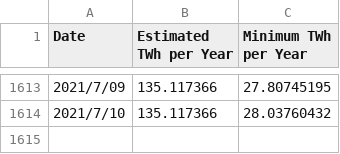
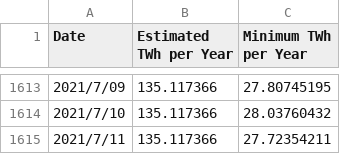
Before and after one commit to kez4twez/mining_energy_usage, a CSV file: Resources/btc_twh.csv, drawn as a sheet; only a part is shown, gaps mark what is left out; the diff names each change by its address in the sheet, - before the commit and + after, or states it on an @@ line.

```diff
--- a/Resources/btc_twh.csv
+++ b/Resources/btc_twh.csv
+row 1615: 2021/7/11 | 135.117366 | 27.72354211
```
Also changed, not shown: 3 other files.
